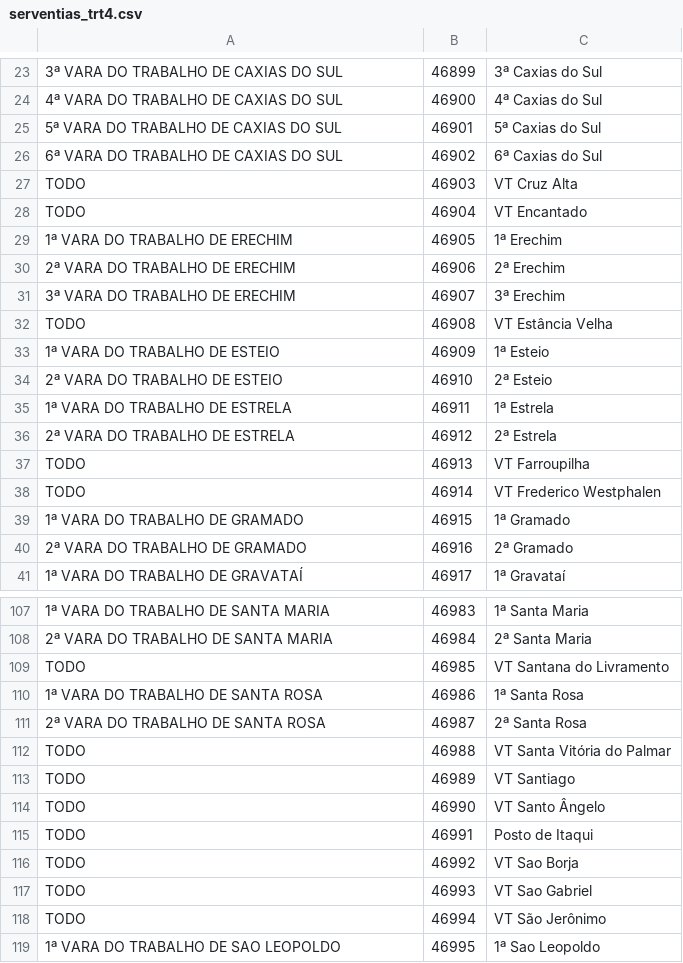
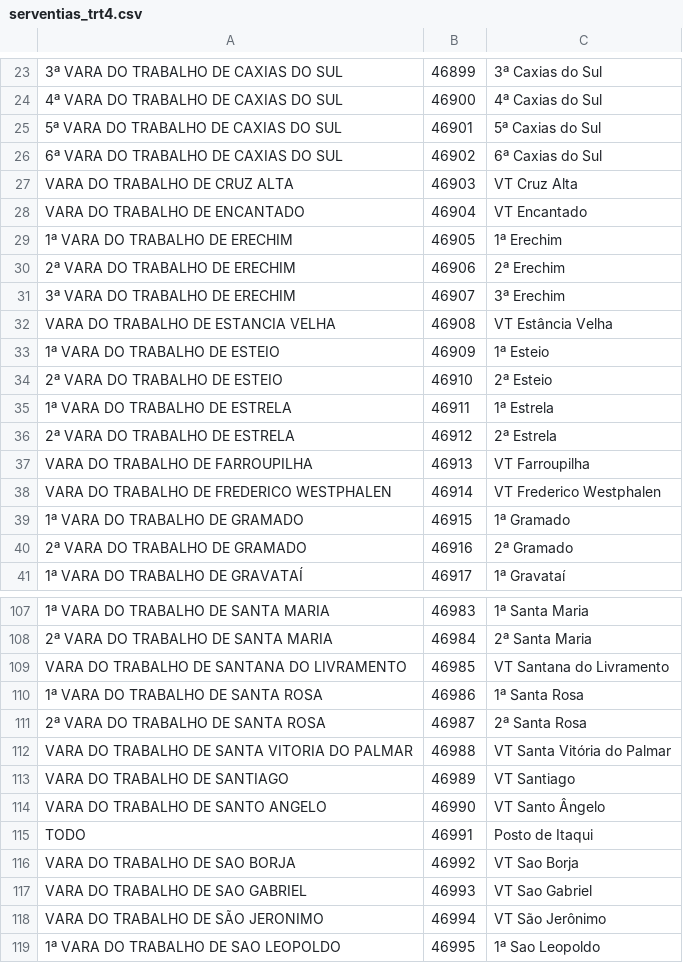
Before and after one commit to felipegiotto/justica_em_numeros_2016, a CSV file: src/main/resources/serventias_cnj/serventias_trt4.csv, drawn as a sheet; only a part is shown, gaps mark what is left out; the diff covers the shown part only; the diff names each change by its address in the sheet, - before the commit and + after, or states it on an @@ line.

```diff
--- a/src/main/resources/serventias_cnj/serventias_trt4.csv
+++ b/src/main/resources/serventias_cnj/serventias_trt4.csv
-A27: TODO
+A27: VARA DO TRABALHO DE CRUZ ALTA
-A28: TODO
+A28: VARA DO TRABALHO DE ENCANTADO
-A32: TODO
+A32: VARA DO TRABALHO DE ESTANCIA VELHA
-A37: TODO
+A37: VARA DO TRABALHO DE FARROUPILHA
-A38: TODO
+A38: VARA DO TRABALHO DE FREDERICO WESTPHALEN
-A109: TODO
+A109: VARA DO TRABALHO DE SANTANA DO LIVRAMENTO
-A112: TODO
+A112: VARA DO TRABALHO DE SANTA VITORIA DO PALMAR
-A113: TODO
+A113: VARA DO TRABALHO DE SANTIAGO
-A114: TODO
+A114: VARA DO TRABALHO DE SANTO ANGELO
-A116: TODO
+A116: VARA DO TRABALHO DE SAO BORJA
-A117: TODO
+A117: VARA DO TRABALHO DE SAO GABRIEL
-A118: TODO
+A118: VARA DO TRABALHO DE SÃO JERONIMO
```
Also changed, not shown: 19 edited cells elsewhere in this file, 3 other files.
